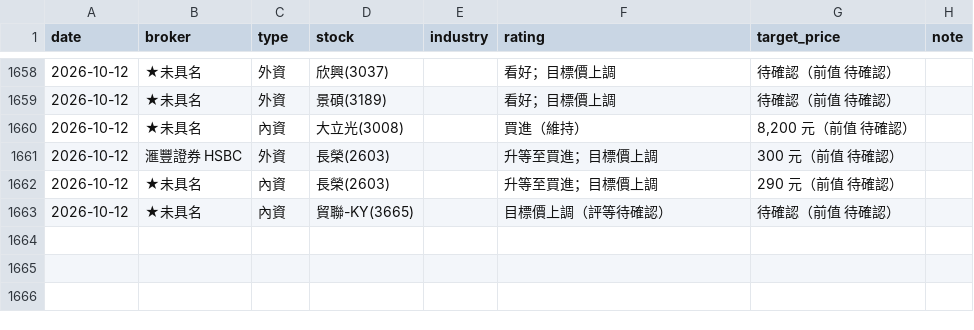
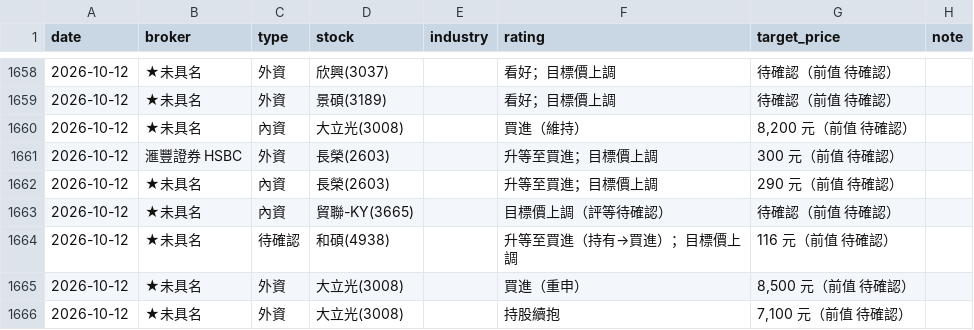
Before and after one commit to wowwow3100-ctrl/daily-report, a CSV file: reports_lite.csv, drawn as a sheet; only a part is shown, gaps mark what is left out.

```diff
--- a/reports_lite.csv
+++ b/reports_lite.csv
@@ -1663 +1663,4 @@ date,broker,type,stock,industry,rating,target_price,note
 2026-10-12,★未具名,內資,貿聯-KY(3665),,目標價上調（評等待確認）,待確認（前值 待確認）,
+2026-10-12,★未具名,待確認,和碩(4938),,升等至買進（持有→買進）；目標價上調,116 元（前值 待確認）,
+2026-10-12,★未具名,外資,大立光(3008),,買進（重申）,"8,500 元（前值 待確認）",
+2026-10-12,★未具名,外資,大立光(3008),,持股續抱,"7,100 元（前值 待確認）",
```
Also changed, not shown: 15 other files.
